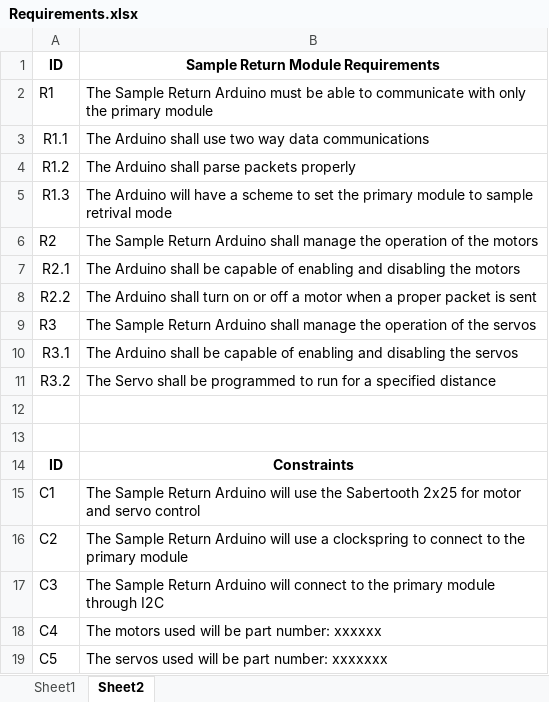
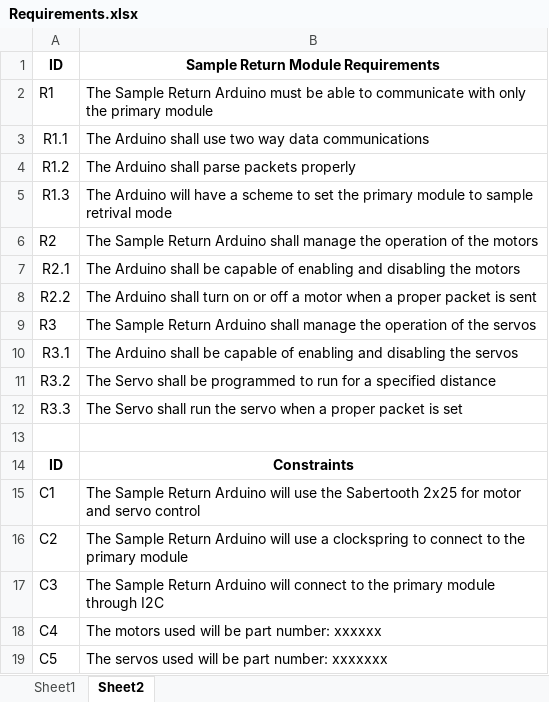
Before and after one commit to willpanderson/Rover_Embedded, an Excel workbook: Rules and Requirements/Requirements.xlsx, sheet Sheet2, drawn as a sheet; values as stored, in another font and other column widths than the file's, no borders; the diff names each change by its address in the sheet, - before the commit and + after, or states it on an @@ line.

Commit message:
Update Requirements.xlsx

```diff
--- a/Rules and Requirements/Requirements.xlsx (sheet Sheet2)
+++ b/Rules and Requirements/Requirements.xlsx (sheet Sheet2)
-row 12: (empty)
+row 12: R3.3 | The Servo shall run the servo when a proper packet is set
```
